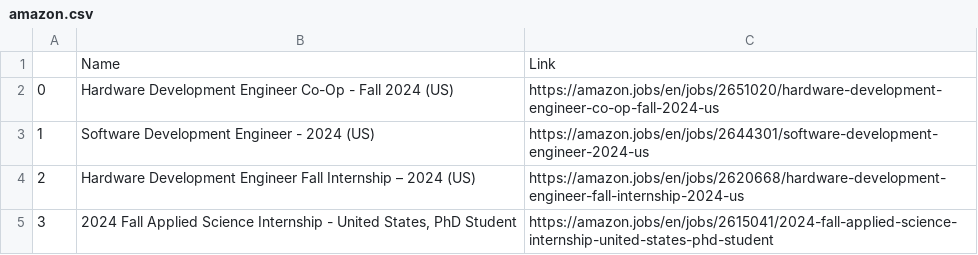
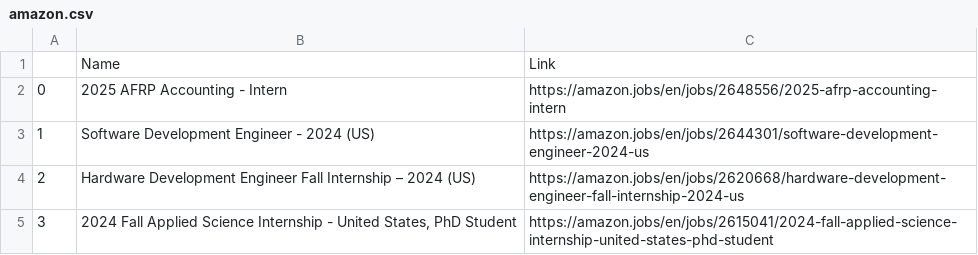
Before and after one commit to ashlxyzhang/Internship-Scraper, a CSV file: CSV/amazon.csv, drawn as a sheet.

```diff
--- a/CSV/amazon.csv
+++ b/CSV/amazon.csv
@@ -1,3 +1,3 @@
 ,Name,Link
-0,Hardware Development Engineer Co-Op - Fall 2024 (US),https://amazon.jobs/en/jobs/2651020/hardware-development-engineer-co-op-fall-2024-us
+0,2025 AFRP Accounting - Intern,https://amazon.jobs/en/jobs/2648556/2025-afrp-accounting-intern
 1,Software Development Engineer - 2024 (US),https://amazon.jobs/en/jobs/2644301/software-development-engineer-2024-us
```
Also changed, not shown: CSV/chase.csv, CSV/walmart.csv, 1 other file.
